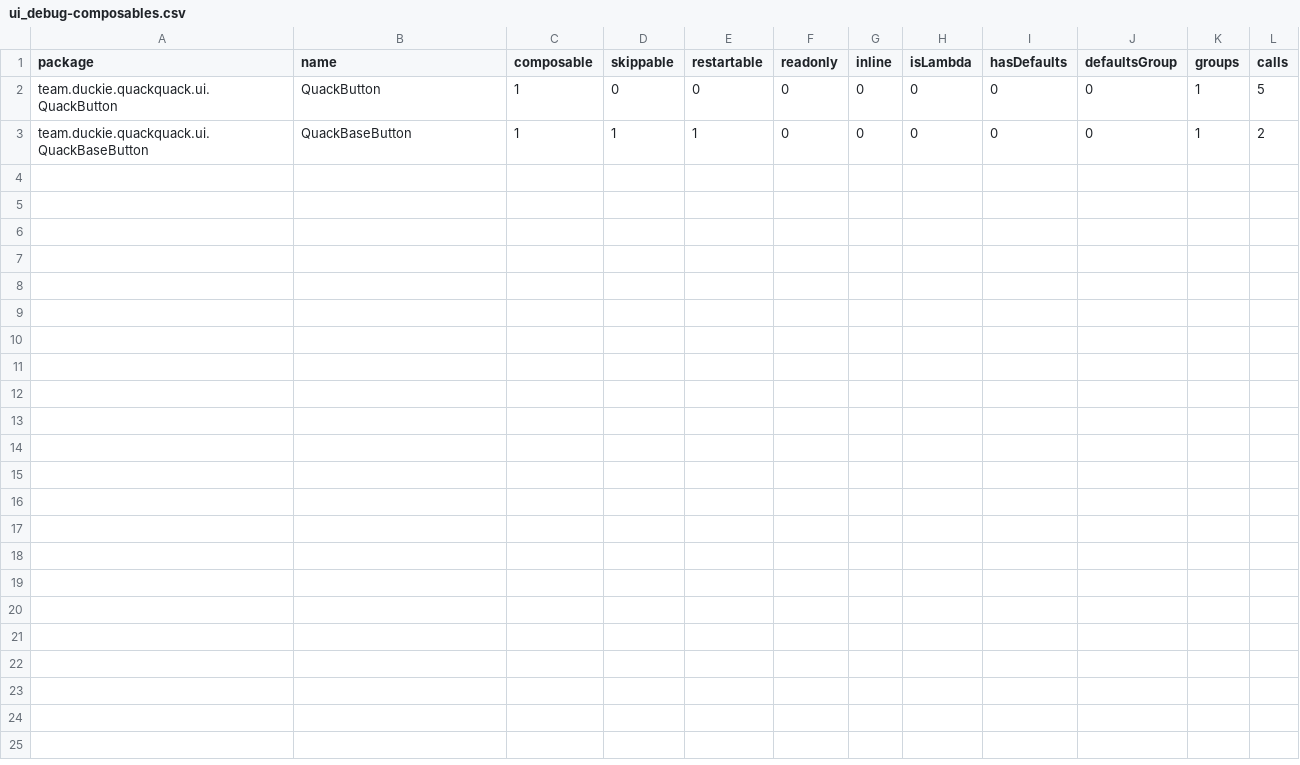
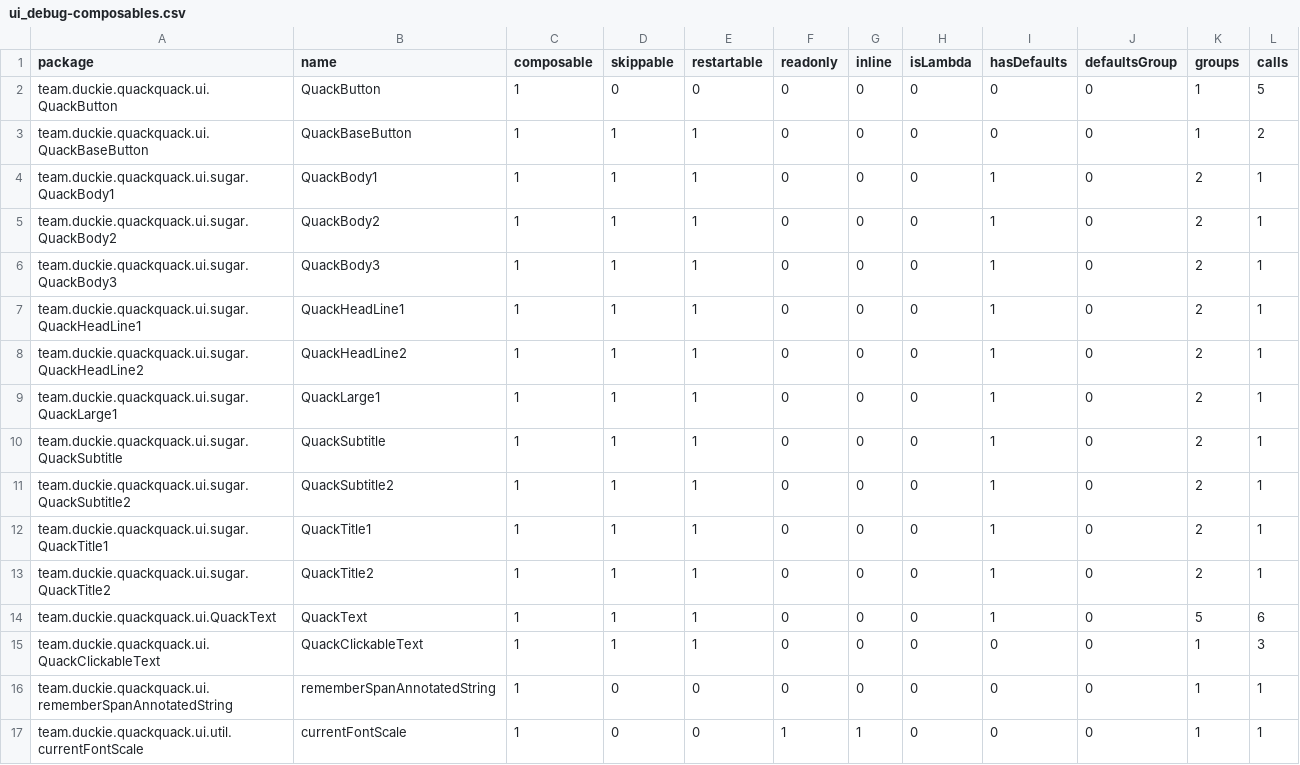
Before and after one commit to duckie-team/quack-quack-android, a CSV file: ui/report/compose-reports/ui_debug-composables.csv, drawn as a sheet.

```diff
--- a/ui/report/compose-reports/ui_debug-composables.csv
+++ b/ui/report/compose-reports/ui_debug-composables.csv
@@ -3 +3,15 @@ team.duckie.quackquack.ui.QuackButton,QuackButton,1,0,0,0,0,0,0,0,1,5,
 team.duckie.quackquack.ui.QuackBaseButton,QuackBaseButton,1,1,1,0,0,0,0,0,1,2,
+team.duckie.quackquack.ui.sugar.QuackBody1,QuackBody1,1,1,1,0,0,0,1,0,2,1,
+team.duckie.quackquack.ui.sugar.QuackBody2,QuackBody2,1,1,1,0,0,0,1,0,2,1,
+team.duckie.quackquack.ui.sugar.QuackBody3,QuackBody3,1,1,1,0,0,0,1,0,2,1,
+team.duckie.quackquack.ui.sugar.QuackHeadLine1,QuackHeadLine1,1,1,1,0,0,0,1,0,2,1,
+team.duckie.quackquack.ui.sugar.QuackHeadLine2,QuackHeadLine2,1,1,1,0,0,0,1,0,2,1,
+team.duckie.quackquack.ui.sugar.QuackLarge1,QuackLarge1,1,1,1,0,0,0,1,0,2,1,
+team.duckie.quackquack.ui.sugar.QuackSubtitle,QuackSubtitle,1,1,1,0,0,0,1,0,2,1,
+team.duckie.quackquack.ui.sugar.QuackSubtitle2,QuackSubtitle2,1,1,1,0,0,0,1,0,2,1,
+team.duckie.quackquack.ui.sugar.QuackTitle1,QuackTitle1,1,1,1,0,0,0,1,0,2,1,
+team.duckie.quackquack.ui.sugar.QuackTitle2,QuackTitle2,1,1,1,0,0,0,1,0,2,1,
+team.duckie.quackquack.ui.QuackText,QuackText,1,1,1,0,0,0,1,0,5,6,
+team.duckie.quackquack.ui.QuackClickableText,QuackClickableText,1,1,1,0,0,0,0,0,1,3,
+team.duckie.quackquack.ui.rememberSpanAnnotatedString,rememberSpanAnnotatedString,1,0,0,0,0,0,0,0,1,1,
+team.duckie.quackquack.ui.util.currentFontScale,currentFontScale,1,0,0,1,1,0,0,0,1,1,
```
Also changed, not shown: 4 other files.
